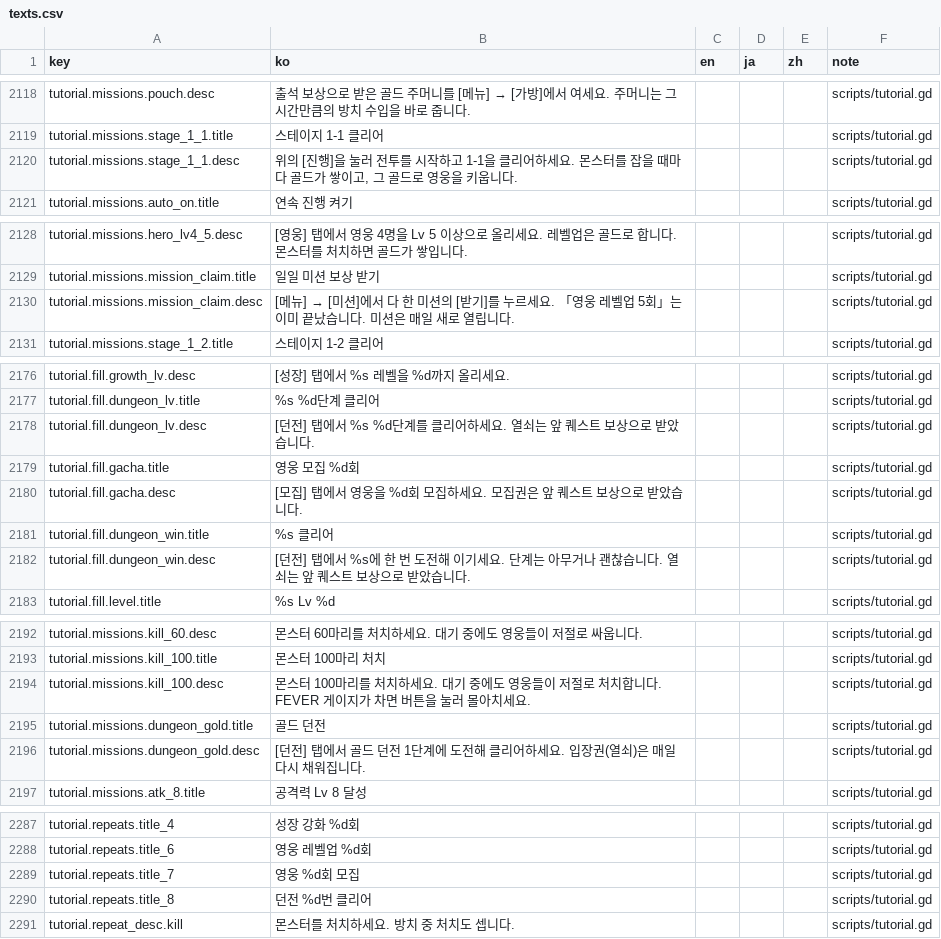
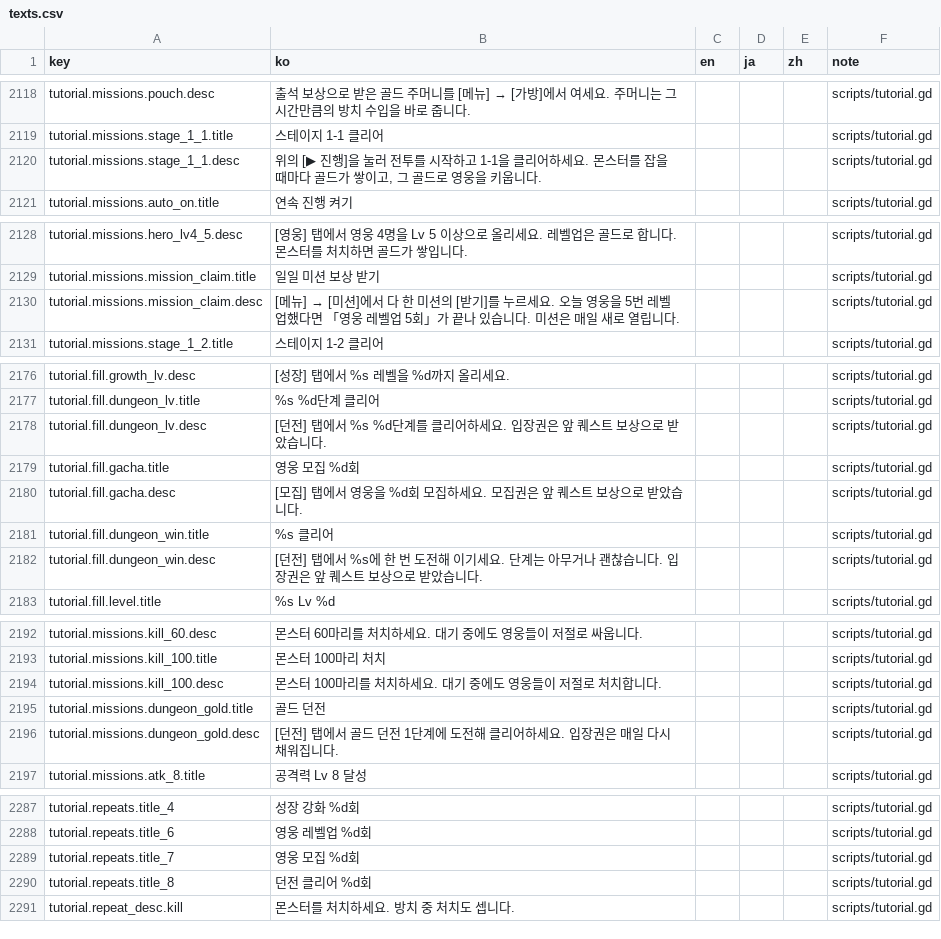
Before and after one commit to ILSEONG/CastleRPG, a CSV file: data/texts.csv, drawn as a sheet; only a part is shown, gaps mark what is left out; the diff covers the shown part only.

```diff
--- a/data/texts.csv
+++ b/data/texts.csv
@@ -2119,3 +2119,3 @@ tutorial.missions.pouch.desc,출석 보상으로 받은 골드 주머니를 [메
 tutorial.missions.stage_1_1.title,스테이지 1-1 클리어,,,,scripts/tutorial.gd
-tutorial.missions.stage_1_1.desc,"위의 [진행]을 눌러 전투를 시작하고 1-1을 클리어하세요. 몬스터를 잡을 때마다 골드가 쌓이고, 그 골드로 영웅을 키웁니다.",,,,scripts/tutorial.gd
+tutorial.missions.stage_1_1.desc,"위의 [▶ 진행]을 눌러 전투를 시작하고 1-1을 클리어하세요. 몬스터를 잡을 때마다 골드가 쌓이고, 그 골드로 영웅을 키웁니다.",,,,scripts/tutorial.gd
 tutorial.missions.auto_on.title,연속 진행 켜기,,,,scripts/tutorial.gd
@@ -2129,3 +2129,3 @@ tutorial.missions.hero_lv4_5.desc,[영웅] 탭에서 영웅 4명을 Lv 5 이상
 tutorial.missions.mission_claim.title,일일 미션 보상 받기,,,,scripts/tutorial.gd
-tutorial.missions.mission_claim.desc,[메뉴] → [미션]에서 다 한 미션의 [받기]를 누르세요. 「영웅 레벨업 5회」는 이미 끝났습니다. 미션은 매일 새로 열립니다.,,,,scripts/tutorial.gd
+tutorial.missions.mission_claim.desc,[메뉴] → [미션]에서 다 한 미션의 [받기]를 누르세요. 오늘 영웅을 5번 레벨업했다면 「영웅 레벨업 5회」가 끝나 있습니다. 미션은 매일 새로 열립니다.,,,,scripts/tutorial.gd
 tutorial.missions.stage_1_2.title,스테이지 1-2 클리어,,,,scripts/tutorial.gd
@@ -2177,3 +2177,3 @@ tutorial.fill.growth_lv.desc,[성장] 탭에서 %s 레벨을 %d까지 올리세
 tutorial.fill.dungeon_lv.title,%s %d단계 클리어,,,,scripts/tutorial.gd
-tutorial.fill.dungeon_lv.desc,[던전] 탭에서 %s %d단계를 클리어하세요. 열쇠는 앞 퀘스트 보상으로 받았습니다.,,,,scripts/tutorial.gd
+tutorial.fill.dungeon_lv.desc,[던전] 탭에서 %s %d단계를 클리어하세요. 입장권은 앞 퀘스트 보상으로 받았습니다.,,,,scripts/tutorial.gd
 tutorial.fill.gacha.title,영웅 모집 %d회,,,,scripts/tutorial.gd
@@ -2181,3 +2181,3 @@ tutorial.fill.gacha.desc,[모집] 탭에서 영웅을 %d회 모집하세요. 모
 tutorial.fill.dungeon_win.title,%s 클리어,,,,scripts/tutorial.gd
-tutorial.fill.dungeon_win.desc,[던전] 탭에서 %s에 한 번 도전해 이기세요. 단계는 아무거나 괜찮습니다. 열쇠는 앞 퀘스트 보상으로 받았습니다.,,,,scripts/tutorial.gd
+tutorial.fill.dungeon_win.desc,[던전] 탭에서 %s에 한 번 도전해 이기세요. 단계는 아무거나 괜찮습니다. 입장권은 앞 퀘스트 보상으로 받았습니다.,,,,scripts/tutorial.gd
 tutorial.fill.level.title,%s Lv %d,,,,scripts/tutorial.gd
@@ -2193,5 +2193,5 @@ tutorial.missions.kill_60.desc,몬스터 60마리를 처치하세요. 대기 중
 tutorial.missions.kill_100.title,몬스터 100마리 처치,,,,scripts/tutorial.gd
-tutorial.missions.kill_100.desc,몬스터 100마리를 처치하세요. 대기 중에도 영웅들이 저절로 처치합니다. FEVER 게이지가 차면 버튼을 눌러 몰아치세요.,,,,scripts/tutorial.gd
+tutorial.missions.kill_100.desc,몬스터 100마리를 처치하세요. 대기 중에도 영웅들이 저절로 처치합니다.,,,,scripts/tutorial.gd
 tutorial.missions.dungeon_gold.title,골드 던전,,,,scripts/tutorial.gd
-tutorial.missions.dungeon_gold.desc,[던전] 탭에서 골드 던전 1단계에 도전해 클리어하세요. 입장권(열쇠)은 매일 다시 채워집니다.,,,,scripts/tutorial.gd
+tutorial.missions.dungeon_gold.desc,[던전] 탭에서 골드 던전 1단계에 도전해 클리어하세요. 입장권은 매일 다시 채워집니다.,,,,scripts/tutorial.gd
 tutorial.missions.atk_8.title,공격력 Lv 8 달성,,,,scripts/tutorial.gd
@@ -2288,4 +2288,4 @@ tutorial.repeats.title_4,성장 강화 %d회,,,,scripts/tutorial.gd
 tutorial.repeats.title_6,영웅 레벨업 %d회,,,,scripts/tutorial.gd
-tutorial.repeats.title_7,영웅 %d회 모집,,,,scripts/tutorial.gd
-tutorial.repeats.title_8,던전 %d번 클리어,,,,scripts/tutorial.gd
+tutorial.repeats.title_7,영웅 모집 %d회,,,,scripts/tutorial.gd
+tutorial.repeats.title_8,던전 클리어 %d회,,,,scripts/tutorial.gd
 tutorial.repeat_desc.kill,몬스터를 처치하세요. 방치 중 처치도 셉니다.,,,,scripts/tutorial.gd
```
Also changed, not shown: 4 edited cells elsewhere in this file.
